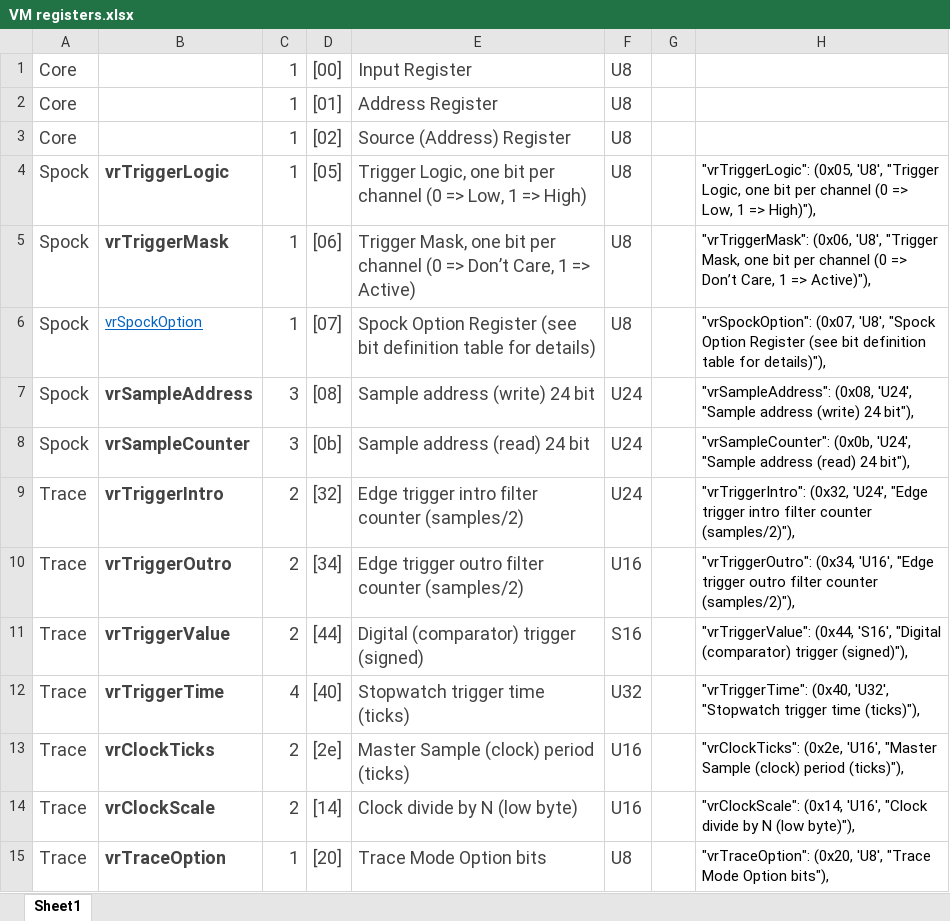
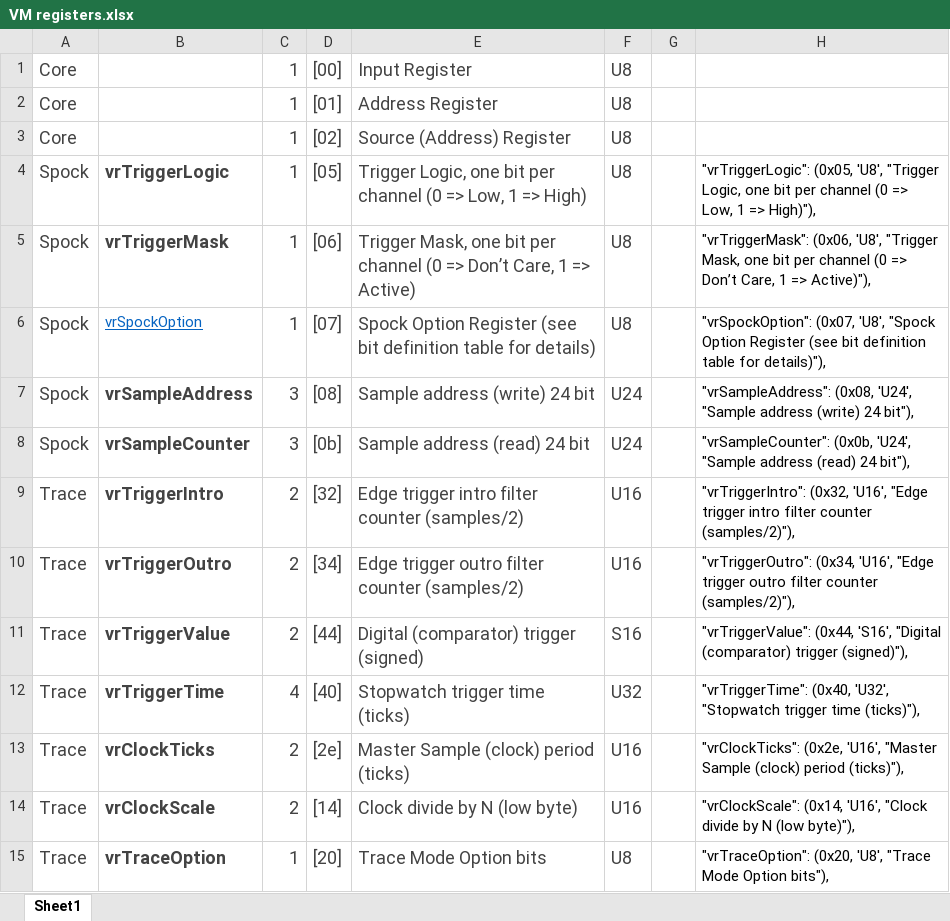
Before and after one commit to jonathanhogg/scopething, an Excel workbook: VM registers.xlsx, sheet Sheet1, drawn as a sheet; only a part is shown; values as stored, in another font and other column widths than the file's, no borders; the diff names each change by its address in the sheet, - before the commit and + after, or states it on an @@ line.

Commit message:
Scaling (with calibration) and triggering working

```diff
--- a/VM registers.xlsx (sheet Sheet1)
+++ b/VM registers.xlsx (sheet Sheet1)
-F9: U24
+F9: U16
-H9: "vrTriggerIntro": (0x32, 'U24', "Edge trigger…
+H9: "vrTriggerIntro": (0x32, 'U16', "Edge trigger…
```
Also changed, not shown: 3 other files.
